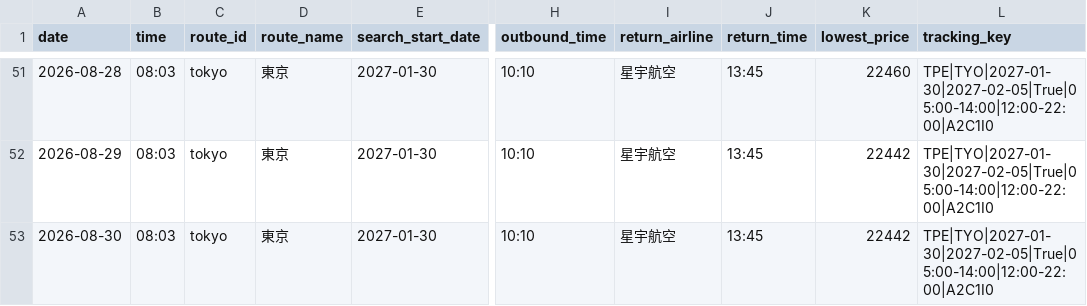
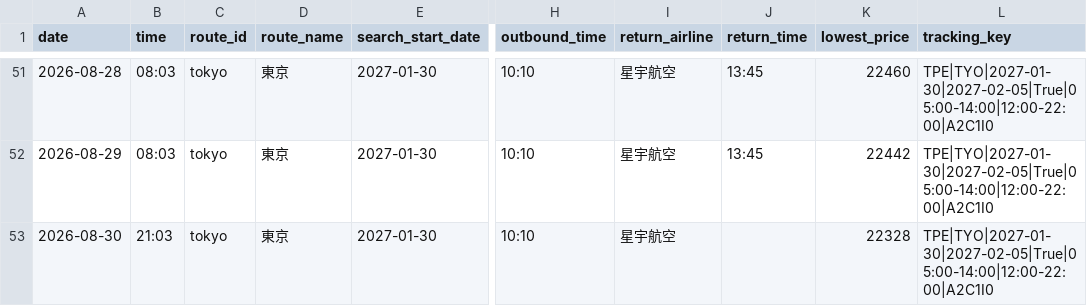
Before and after one commit to garycheng1009/plane-ticket, a CSV file: data/flight_daily_lowest.csv, drawn as a sheet; only a part is shown, gaps mark what is left out; the diff names each change by its address in the sheet, - before the commit and + after, or states it on an @@ line.

```diff
--- a/data/flight_daily_lowest.csv
+++ b/data/flight_daily_lowest.csv
-B53 (time): 08:03
+B53 (time): 21:03
-J53 (return_time): 13:45
+J53 (return_time): (empty)
-K53 (lowest_price): 22442
+K53 (lowest_price): 22328
```
Also changed, not shown: data/flight_price_queries.csv, 3 other files.
